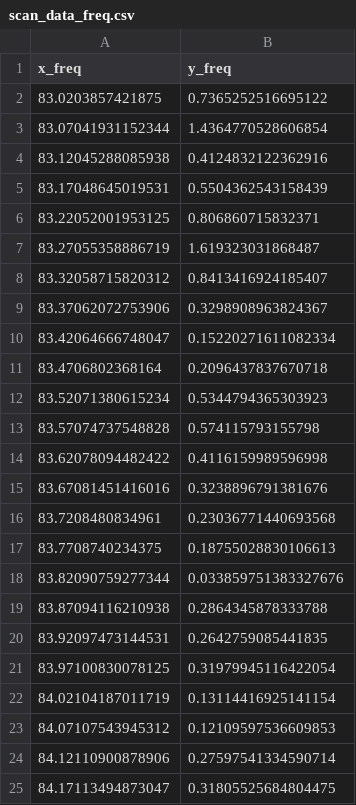
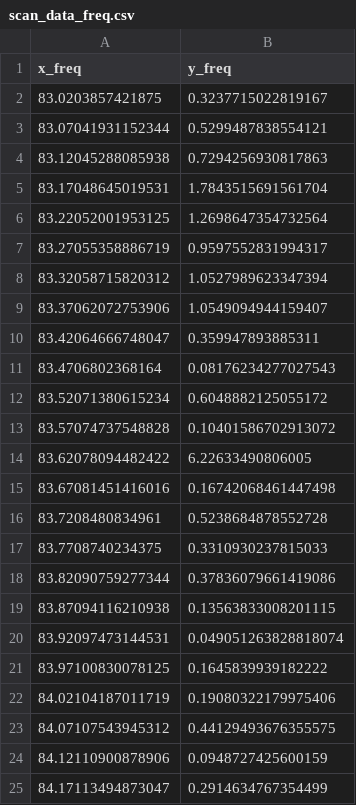
Before and after one commit to OE9NAT/LimeNQR, a CSV file: program/scan_data_freq.csv, drawn as a sheet.

```diff
--- a/program/scan_data_freq.csv
+++ b/program/scan_data_freq.csv
@@ -1,25 +1,25 @@
 "x_freq","y_freq"
-"83.0203857421875","0.7365252516695122"
-"83.07041931152344","1.4364770528606854"
-"83.12045288085938","0.4124832122362916"
-"83.17048645019531","0.5504362543158439"
-"83.22052001953125","0.806860715832371"
-"83.27055358886719","1.619323031868487"
-"83.32058715820312","0.8413416924185407"
-"83.37062072753906","0.3298908963824367"
-"83.42064666748047","0.15220271611082334"
-"83.4706802368164","0.2096437837670718"
-"83.52071380615234","0.5344794365303923"
-"83.57074737548828","0.574115793155798"
-"83.62078094482422","0.4116159989596998"
-"83.67081451416016","0.3238896791381676"
-"83.7208480834961","0.23036771440693568"
-"83.7708740234375","0.18755028830106613"
-"83.82090759277344","0.033859751383327676"
-"83.87094116210938","0.2864345878333788"
-"83.92097473144531","0.2642759085441835"
-"83.97100830078125","0.31979945116422054"
-"84.02104187011719","0.13114416925141154"
-"84.07107543945312","0.12109597536609853"
-"84.12110900878906","0.27597541334590714"
-"84.17113494873047","0.31805525684804475"
+"83.0203857421875","0.3237715022819167"
+"83.07041931152344","0.5299487838554121"
+"83.12045288085938","0.7294256930817863"
+"83.17048645019531","1.7843515691561704"
+"83.22052001953125","1.2698647354732564"
+"83.27055358886719","0.9597552831994317"
+"83.32058715820312","1.0527989623347394"
+"83.37062072753906","1.0549094944159407"
+"83.42064666748047","0.359947893885311"
+"83.4706802368164","0.08176234277027543"
+"83.52071380615234","0.6048882125055172"
+"83.57074737548828","0.10401586702913072"
+"83.62078094482422","6.22633490806005"
+"83.67081451416016","0.16742068461447498"
+"83.7208480834961","0.5238684878552728"
+"83.7708740234375","0.3310930237815033"
+"83.82090759277344","0.37836079661419086"
+"83.87094116210938","0.13563833008201115"
+"83.92097473144531","0.049051263828818074"
+"83.97100830078125","0.1645839939182222"
+"84.02104187011719","0.19080322179975406"
+"84.07107543945312","0.44129493676355575"
+"84.12110900878906","0.0948727425600159"
+"84.17113494873047","0.2914634767354499"
```
Also changed, not shown: program/scan_data_time.csv, 6 other files.
